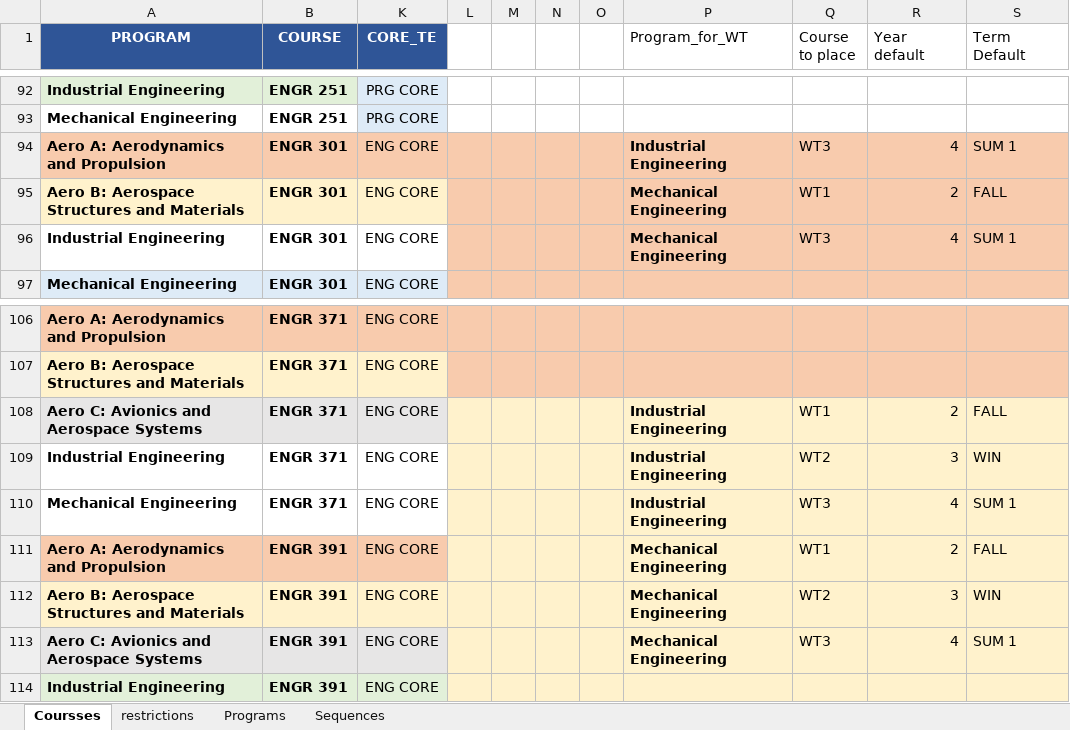
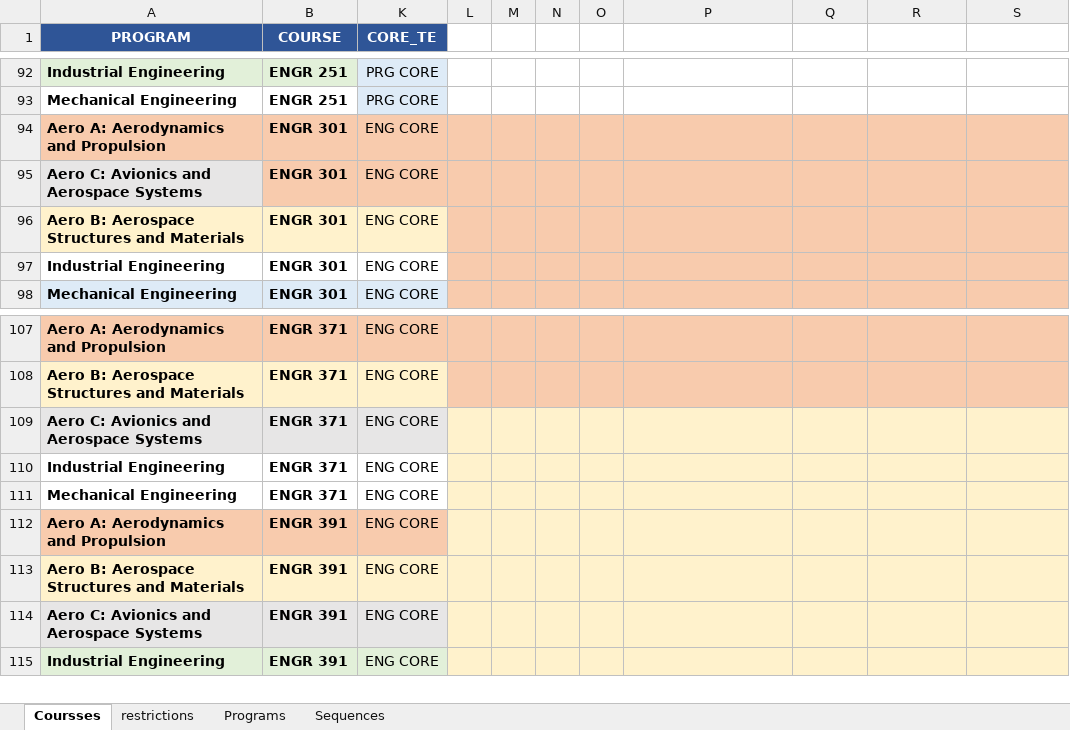
Before and after one commit to concordiasequnceplanner/coop-planner, an Excel workbook: CORE_TE.xlsx, sheet Coursses, drawn as a sheet; only a part is shown, gaps mark what is left out; values as stored, in another font and other column widths than the file's, no borders; conditional formats not drawn; addresses are those after the commit; the diff covers the shown part only; the diff names each change by its address in the sheet, - before the commit and + after, or states it on an @@ line.

Commit message:
Add files via upload

```diff
--- a/CORE_TE.xlsx (sheet Coursses)
+++ b/CORE_TE.xlsx (sheet Coursses)
-P1: Program_for_WT
+P1: (empty)
-Q1: Course to place
+Q1: (empty)
-R1: Year default
+R1: (empty)
-S1: Term Default
+S1: (empty)
-P94: Industrial Engineering
+P94: (empty)
-Q94: WT3
+Q94: (empty)
-R94: 4
+R94: (empty)
-S94: SUM 1
+S94: (empty)
+row 95: Aero C: Avionics and Aerospace Systems | ENGR 301 | ENG CORE
-P96:P97: Mechanical Engineering
+P96:P97: (empty)
-Q96: WT1
+Q96: (empty)
-R96: 2
+R96: (empty)
-S96: FALL
+S96: (empty)
-Q97: WT3
+Q97: (empty)
-R97: 4
+R97: (empty)
-S97: SUM 1
+S97: (empty)
-P109:P111: Industrial Engineering
+P109:P111: (empty)
-Q109: WT1
+Q109: (empty)
-R109: 2
+R109: (empty)
-S109: FALL
+S109: (empty)
-Q110: WT2
+Q110: (empty)
-R110: 3
+R110: (empty)
-S110: WIN
+S110: (empty)
-Q111: WT3
+Q111: (empty)
-R111: 4
+R111: (empty)
-S111: SUM 1
+S111: (empty)
-P112:P114: Mechanical Engineering
+P112:P114: (empty)
-Q112: WT1
+Q112: (empty)
-R112: 2
+R112: (empty)
-S112: FALL
+S112: (empty)
-Q113: WT2
+Q113: (empty)
-R113: 3
+R113: (empty)
-S113: WIN
+S113: (empty)
-Q114: WT3
+Q114: (empty)
-R114: 4
+R114: (empty)
-S114: SUM 1
+S114: (empty)
```
Also changed, not shown: 40 edited cells elsewhere in this sheet, hidden cells.
